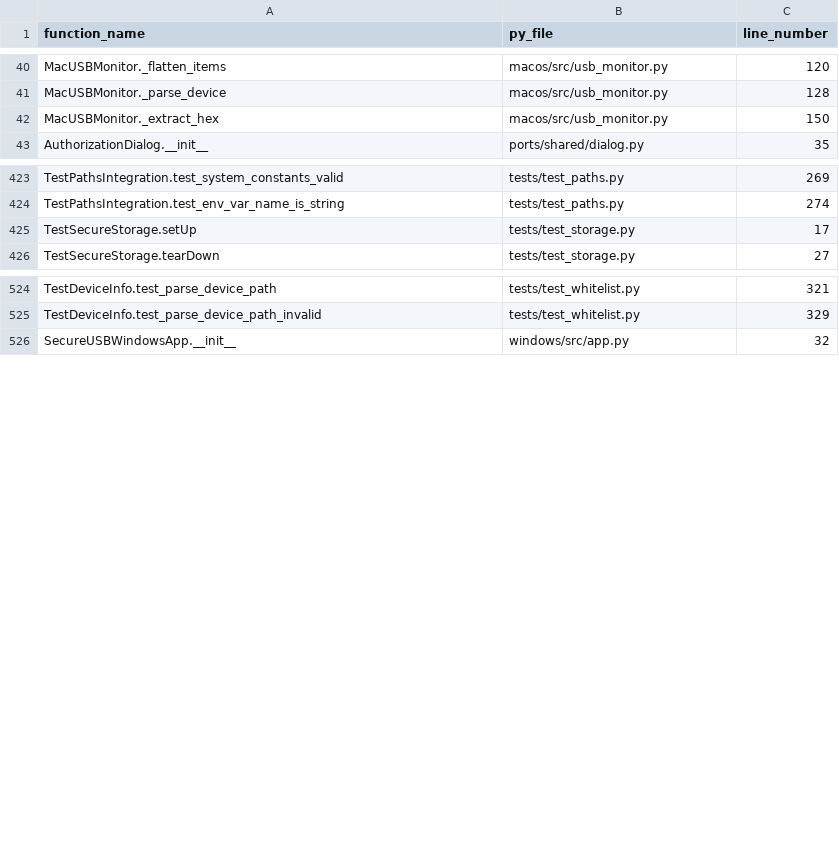
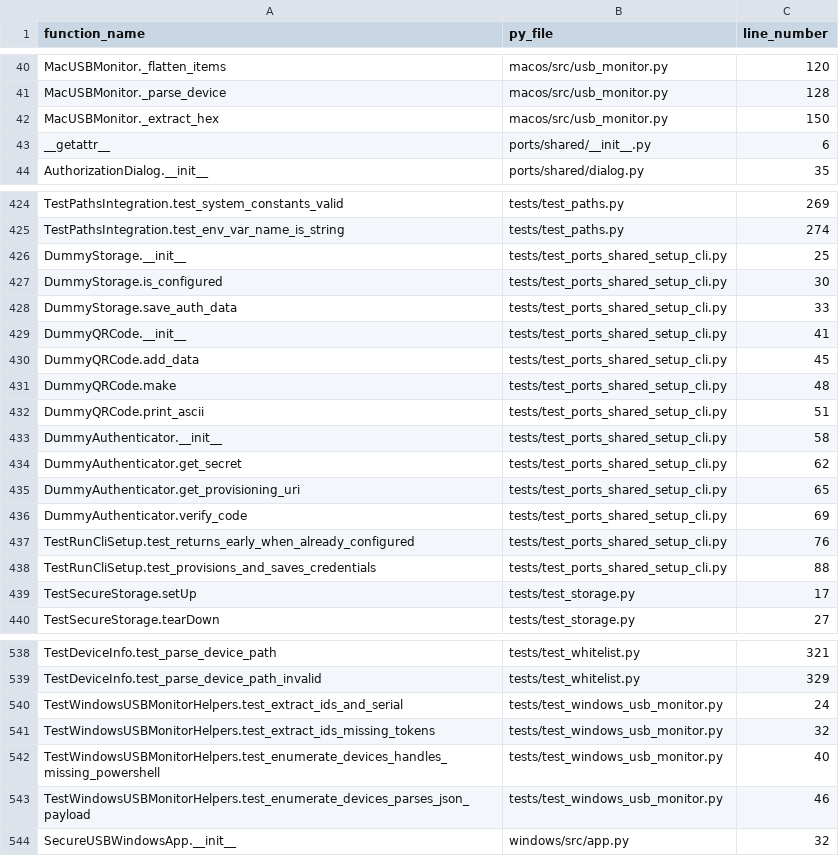
Before and after one commit to and-other-tales/secureusb, a CSV file: function_inventory.csv, drawn as a sheet; only a part is shown, gaps mark what is left out; the diff names each change by its address in the sheet, - before the commit and + after, or states it on an @@ line.

```diff
--- a/function_inventory.csv
+++ b/function_inventory.csv
+row 43: __getattr__ | ports/shared/__init__.py | 6
+row 426: DummyStorage.__init__ | tests/test_ports_shared_setup_cli.py | 25
+row 427: DummyStorage.is_configured | tests/test_ports_shared_setup_cli.py | 30
+row 428: DummyStorage.save_auth_data | tests/test_ports_shared_setup_cli.py | 33
+row 429: DummyQRCode.__init__ | tests/test_ports_shared_setup_cli.py | 41
+row 430: DummyQRCode.add_data | tests/test_ports_shared_setup_cli.py | 45
+row 431: DummyQRCode.make | tests/test_ports_shared_setup_cli.py | 48
+row 432: DummyQRCode.print_ascii | tests/test_ports_shared_setup_cli.py | 51
+row 433: DummyAuthenticator.__init__ | tests/test_ports_shared_setup_cli.py | 58
+row 434: DummyAuthenticator.get_secret | tests/test_ports_shared_setup_cli.py | 62
+row 435: DummyAuthenticator.get_provisioning_uri | tests/test_ports_shared_setup_cli.py | 65
+row 436: DummyAuthenticator.verify_code | tests/test_ports_shared_setup_cli.py | 69
+row 437: TestRunCliSetup.test_returns_early_when_already_configured | tests/test_ports_shared_setup_cli.py | 76
+row 438: TestRunCliSetup.test_provisions_and_saves_credentials | tests/test_ports_shared_setup_cli.py | 88
+row 540: TestWindowsUSBMonitorHelpers.test_extract_ids_and_serial | tests/test_windows_usb_monitor.py | 24
+row 541: TestWindowsUSBMonitorHelpers.test_extract_ids_missing_tokens | tests/test_windows_usb_monitor.py | 32
+row 542: TestWindowsUSBMonitorHelpers.test_enumerate_devices_handles_missing_powershell | tests/test_windows_usb_monitor.py | 40
+row 543: TestWindowsUSBMonitorHelpers.test_enumerate_devices_parses_json_payload | tests/test_windows_usb_monitor.py | 46
```
Also changed, not shown: 9 other files.
